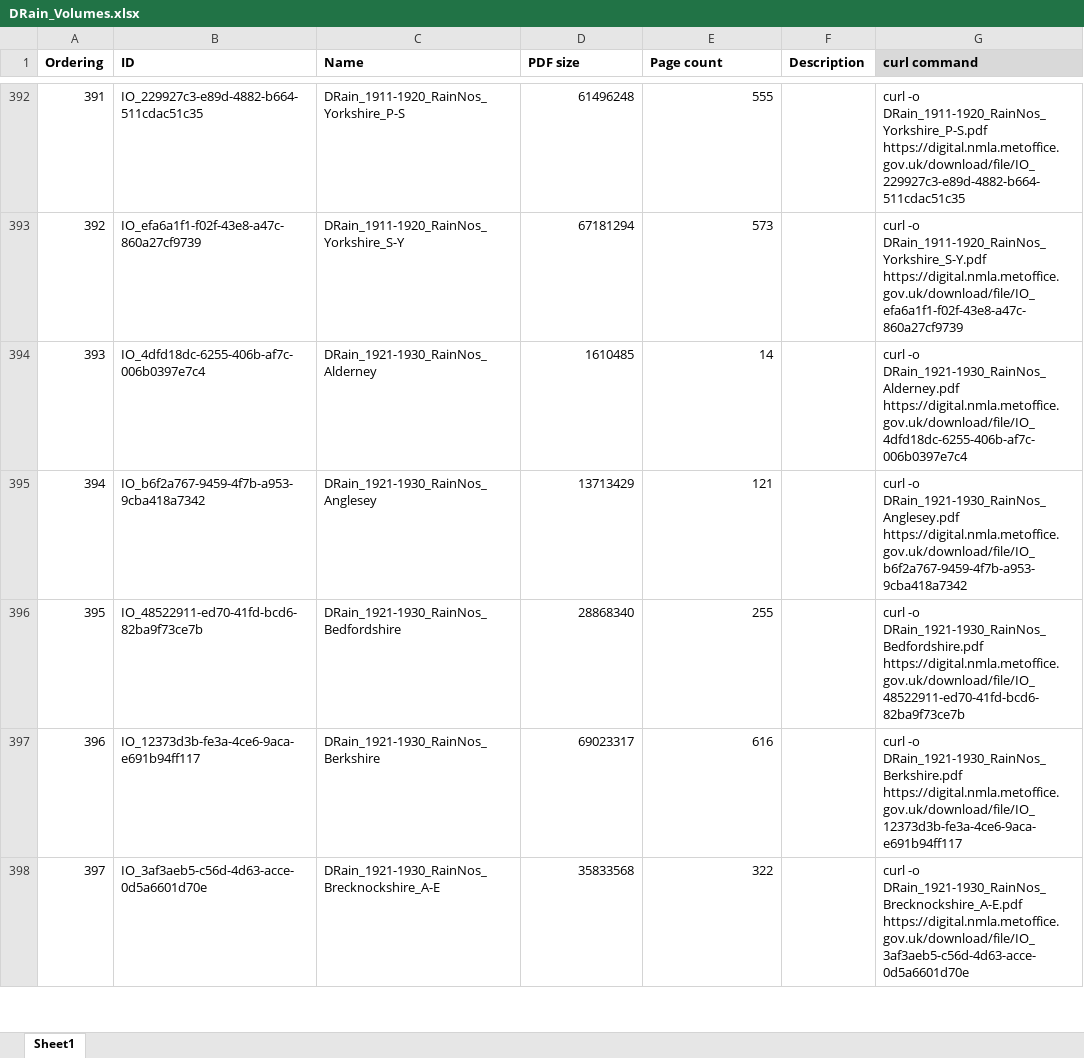
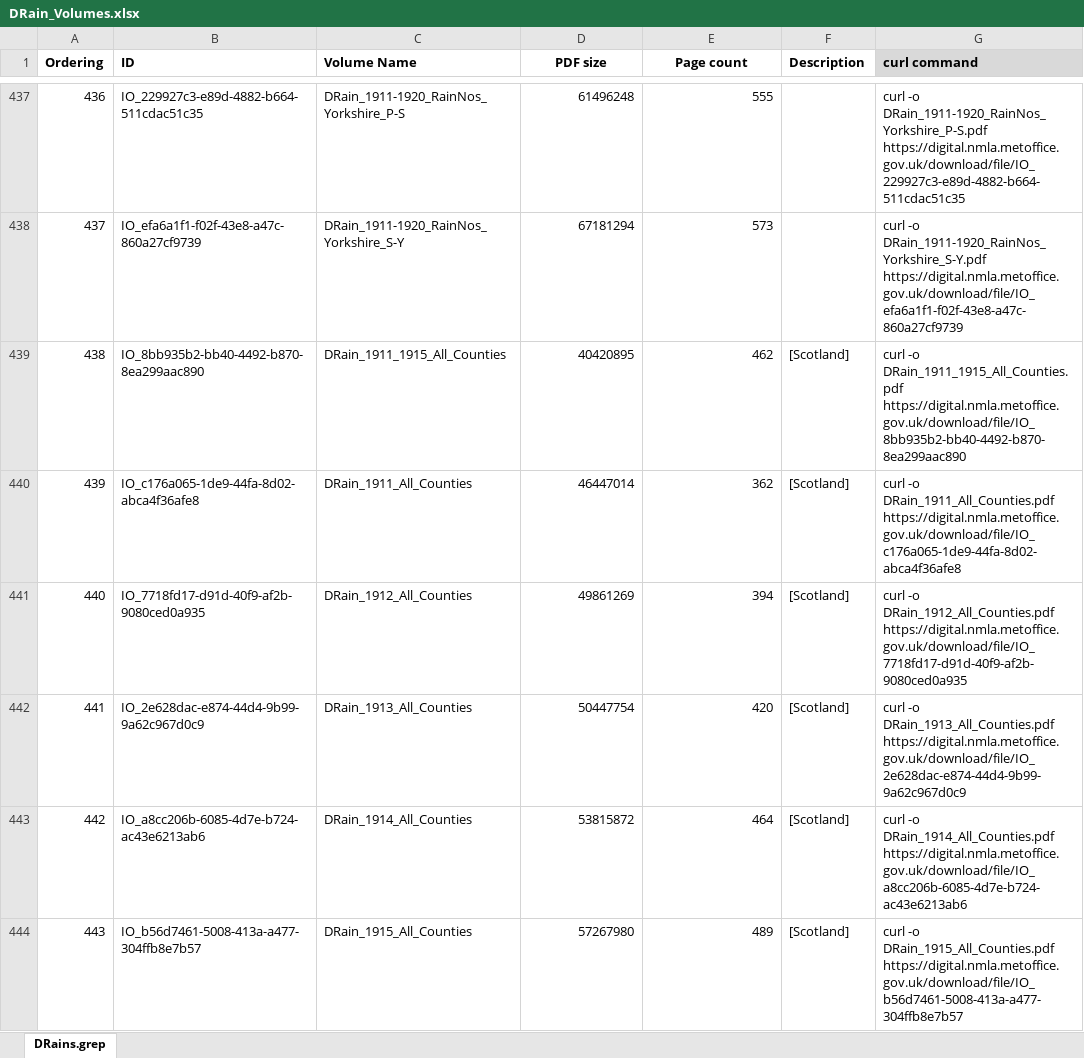
Before and after one commit to rjmeats/MetOfficeArchive, an Excel workbook: ArchiveDocumentsSpreadsheet/DRain_Volumes.xlsx, sheet DRains.grep, drawn as a sheet; only a part is shown, gaps mark what is left out; the shorter side is filled out with more unchanged rows; values as stored, in another font and other column widths than the file's, no borders; the diff covers the shown part only; the diff names each change by its address in the sheet, - before the commit and + after, or states it on an @@ line.

Commit message:
Add pre 1922 Scottish volumes to DRain list

```diff
--- a/ArchiveDocumentsSpreadsheet/DRain_Volumes.xlsx (sheet DRains.grep)
+++ b/ArchiveDocumentsSpreadsheet/DRain_Volumes.xlsx (sheet DRains.grep)
-sheet tab: Sheet1
+sheet tab: DRains.grep
-C1: Name
+C1: Volume Name
-D1:E1 alignment: left
+D1:E1 alignment: center
@@ column A (Ordering) renumbered from row 66 down @@
+row 439: 438 | IO_8bb935b2-bb40-4492-b870-8ea299aac890 | DRain_1911_1915_All_Counties | 40420895 | 462 | [Scotland] | curl -o DRain_1911_1915_All_Counties.pdf https://digital.nmla.metoffice.gov.uk/download/file/IO_8bb935b2-bb40-4492-b870-8ea299aac890
+row 440: 439 | IO_c176a065-1de9-44fa-8d02-abca4f36afe8 | DRain_1911_All_Counties | 46447014 | 362 | [Scotland] | curl -o DRain_1911_All_Counties.pdf https://digital.nmla.metoffice.gov.uk/download/file/IO_c176a065-1de9-44fa-8d02-abca4f36afe8
+row 441: 440 | IO_7718fd17-d91d-40f9-af2b-9080ced0a935 | DRain_1912_All_Counties | 49861269 | 394 | [Scotland] | curl -o DRain_1912_All_Counties.pdf https://digital.nmla.metoffice.gov.uk/download/file/IO_7718fd17-d91d-40f9-af2b-9080ced0a935
+row 442: 441 | IO_2e628dac-e874-44d4-9b99-9a62c967d0c9 | DRain_1913_All_Counties | 50447754 | 420 | [Scotland] | curl -o DRain_1913_All_Counties.pdf https://digital.nmla.metoffice.gov.uk/download/file/IO_2e628dac-e874-44d4-9b99-9a62c967d0c9
+row 443: 442 | IO_a8cc206b-6085-4d7e-b724-ac43e6213ab6 | DRain_1914_All_Counties | 53815872 | 464 | [Scotland] | curl -o DRain_1914_All_Counties.pdf https://digital.nmla.metoffice.gov.uk/download/file/IO_a8cc206b-6085-4d7e-b724-ac43e6213ab6
+row 444: 443 | IO_b56d7461-5008-413a-a477-304ffb8e7b57 | DRain_1915_All_Counties | 57267980 | 489 | [Scotland] | curl -o DRain_1915_All_Counties.pdf https://digital.nmla.metoffice.gov.uk/download/file/IO_b56d7461-5008-413a-a477-304ffb8e7b57
```
Also changed, not shown: 52 added rows, 1 removed row and 229 edited cells elsewhere in this sheet, formulas that keep their value.
